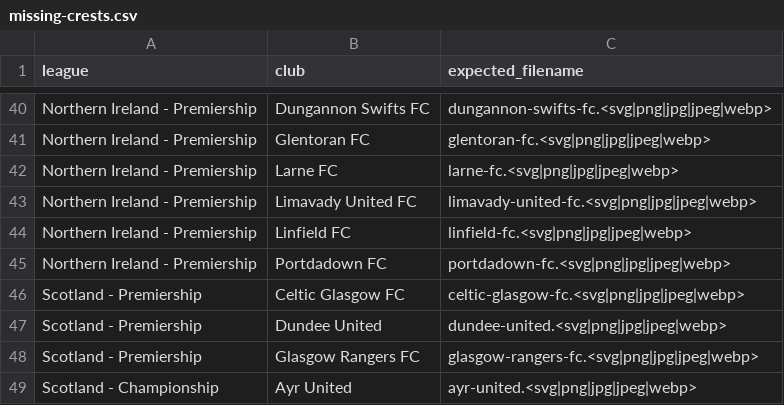
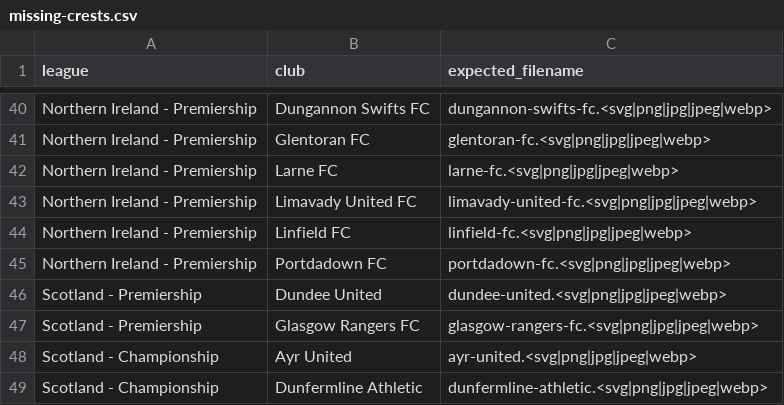
Before and after one commit to AuCoeurDesTribunes-web/Carte-des-clubs-Britanniques, a CSV file: missing-crests.csv, drawn as a sheet; only a part is shown, gaps mark what is left out; the shorter side is filled out with more unchanged rows.

```diff
--- a/missing-crests.csv
+++ b/missing-crests.csv
@@ -45,3 +45,2 @@ league,club,expected_filename
 "Northern Ireland - Premiership","Portdadown FC","portdadown-fc.<svg|png|jpg|jpeg|webp>"
-"Scotland - Premiership","Celtic Glasgow FC","celtic-glasgow-fc.<svg|png|jpg|jpeg|webp>"
 "Scotland - Premiership","Dundee United","dundee-united.<svg|png|jpg|jpeg|webp>"
```
Also changed, not shown: 1 other file.
